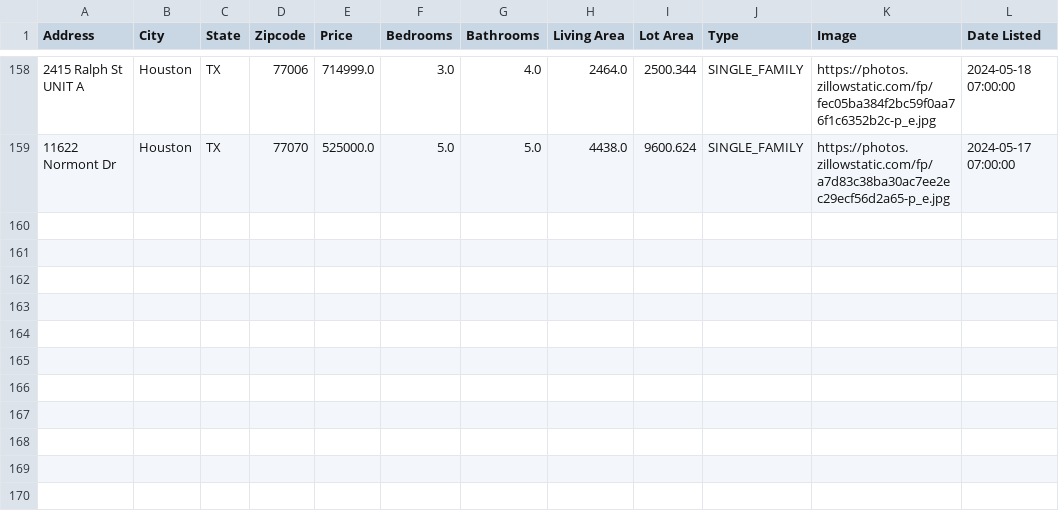
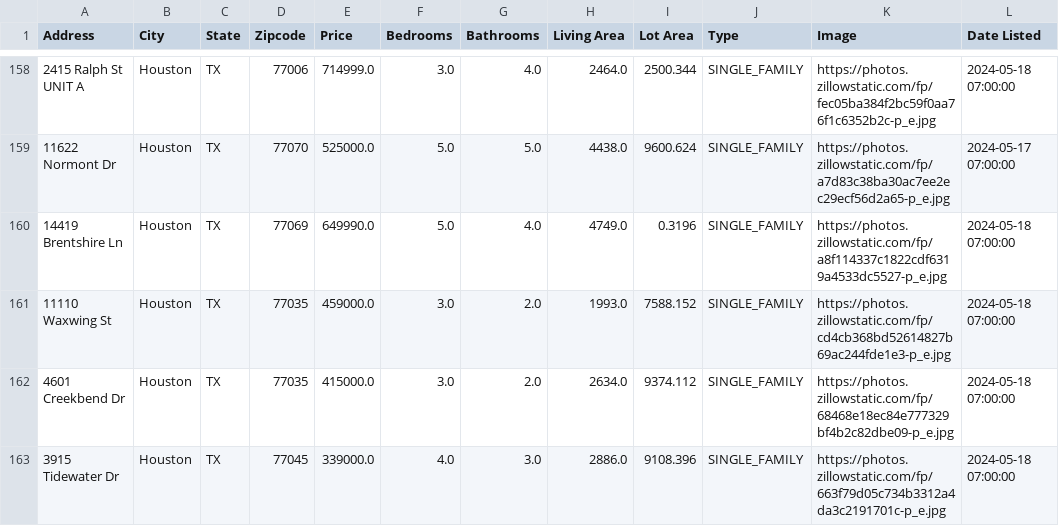
Before and after one commit to CesarMitja/IIS_pro, a CSV file: data/raw/listings.csv, drawn as a sheet; only a part is shown, gaps mark what is left out.

```diff
--- a/data/raw/listings.csv
+++ b/data/raw/listings.csv
@@ -159 +159,5 @@ Address,City,State,Zipcode,Price,Bedrooms,Bathrooms,Living Area,Lot Area,Type,Im
 11622 Normont Dr,Houston,TX,77070,525000.0,5.0,5.0,4438.0,9600.624,SINGLE_FAMILY,https://photos.zillowstatic.com/fp/a7d83c38ba30ac7ee2ec29ecf56d2a65-p_e.jpg,2024-05-17 07:00:00
+14419 Brentshire Ln,Houston,TX,77069,649990.0,5.0,4.0,4749.0,0.3196,SINGLE_FAMILY,https://photos.zillowstatic.com/fp/a8f114337c1822cdf6319a4533dc5527-p_e.jpg,2024-05-18 07:00:00
+11110 Waxwing St,Houston,TX,77035,459000.0,3.0,2.0,1993.0,7588.152,SINGLE_FAMILY,https://photos.zillowstatic.com/fp/cd4cb368bd52614827b69ac244fde1e3-p_e.jpg,2024-05-18 07:00:00
+4601 Creekbend Dr,Houston,TX,77035,415000.0,3.0,2.0,2634.0,9374.112,SINGLE_FAMILY,https://photos.zillowstatic.com/fp/68468e18ec84e777329bf4b2c82dbe09-p_e.jpg,2024-05-18 07:00:00
+3915 Tidewater Dr,Houston,TX,77045,339000.0,4.0,3.0,2886.0,9108.396,SINGLE_FAMILY,https://photos.zillowstatic.com/fp/663f79d05c734b3312a4da3c2191701c-p_e.jpg,2024-05-18 07:00:00
```
